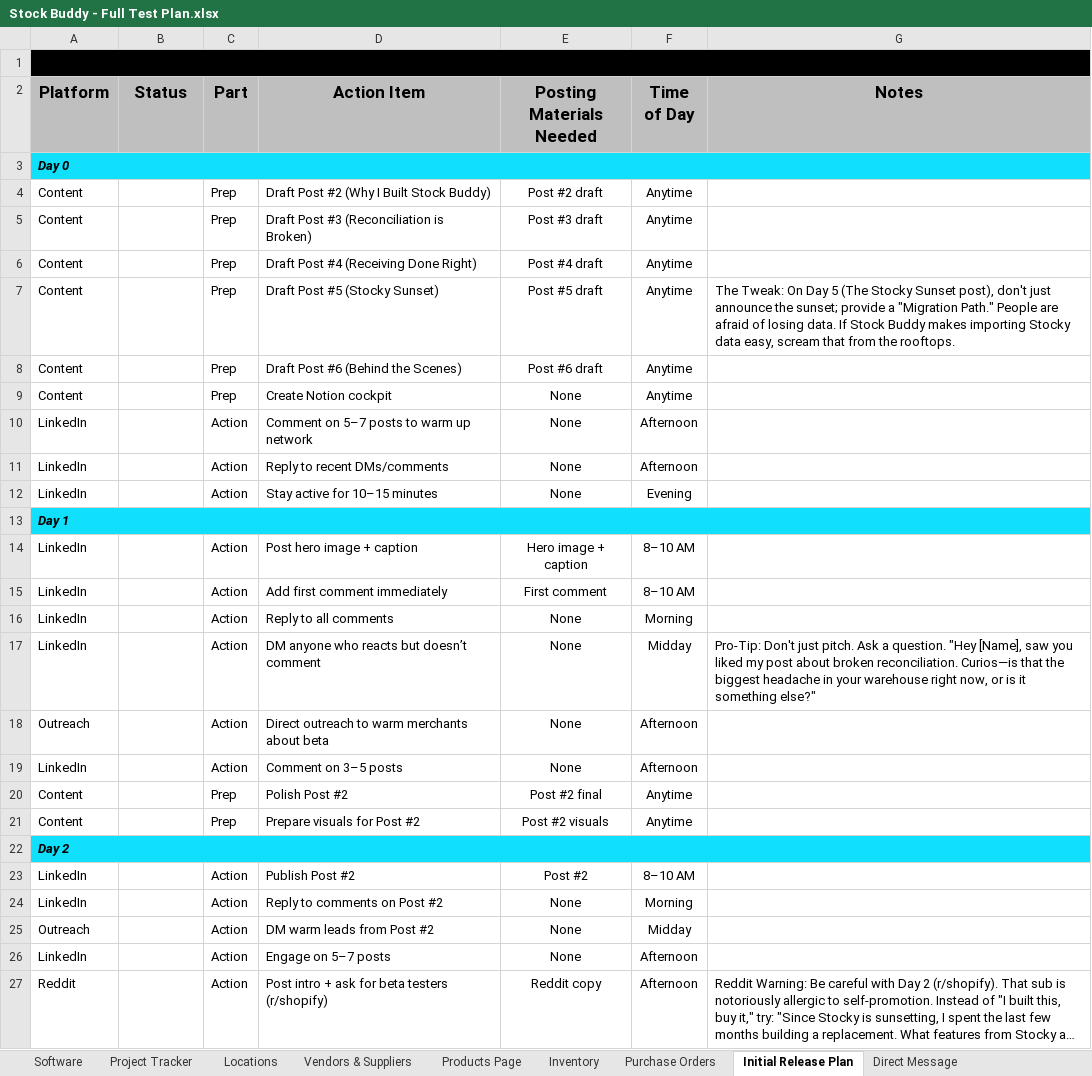
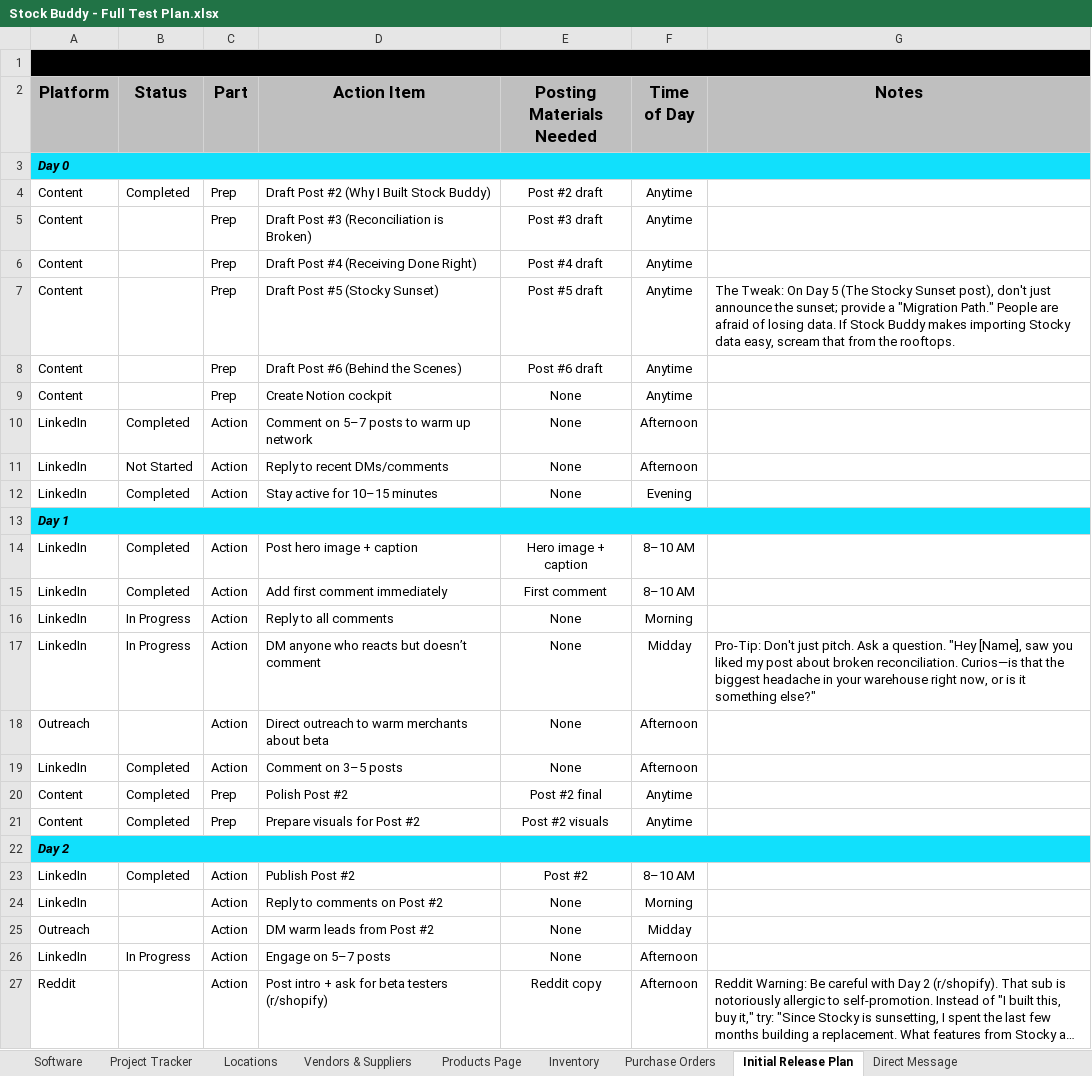
Before and after one commit to B-Gillon/Stock-Buddy-Dev, an Excel workbook: doc/Stock Buddy - Full Test Plan.xlsx, sheet Initial Release Plan, drawn as a sheet; only a part is shown; long unchanged cells end in …; values as stored, in another font and other column widths than the file's, no borders; conditional formats not drawn; the diff names each change by its address in the sheet, - before the commit and + after, or states it on an @@ line.

Commit message:
Sync local docs: launch week files, test plan updates

```diff
--- a/doc/Stock Buddy - Full Test Plan.xlsx (sheet Initial Release Plan)
+++ b/doc/Stock Buddy - Full Test Plan.xlsx (sheet Initial Release Plan)
-B4 (Status): (empty)
+B4 (Status): Completed
-B10 (Status): (empty)
+B10 (Status): Completed
-B11 (Status): (empty)
+B11 (Status): Not Started
-B12 (Status): (empty)
+B12 (Status): Completed
-B14:B15 (Status): (empty)
+B14:B15 (Status): Completed
-B16:B17 (Status): (empty)
+B16:B17 (Status): In Progress
-B19:B21 (Status): (empty)
+B19:B21 (Status): Completed
-B23 (Status): (empty)
+B23 (Status): Completed
-B26 (Status): (empty)
+B26 (Status): In Progress
```
Also changed, not shown: sheet Direct Message, 5 other files.
